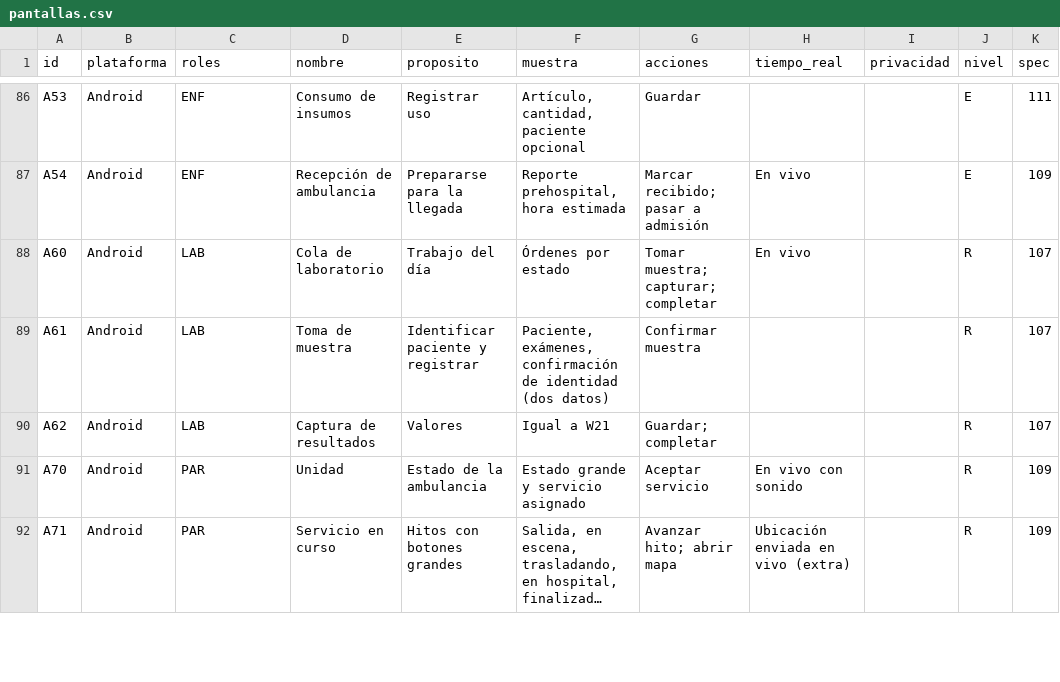
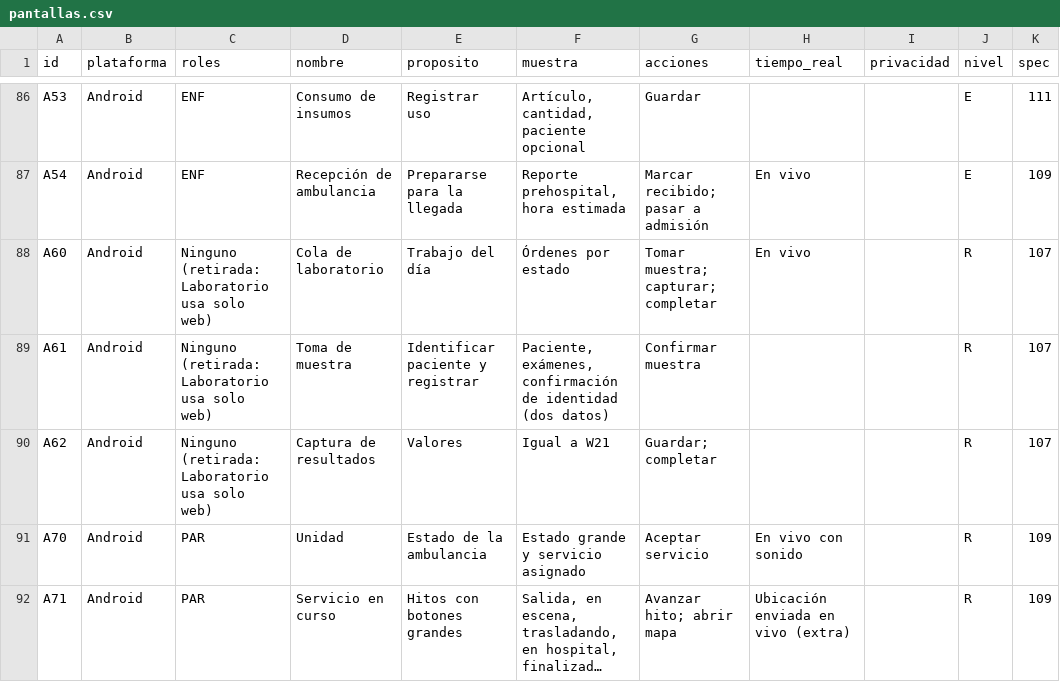
Before and after one commit to jojosenthusiast/Gestion_hospitalaria_universitaria_Climesa, a CSV file: docs/arquitectura/datos/pantallas.csv, drawn as a sheet; only a part is shown, gaps mark what is left out; long unchanged cells end in ….

```diff
--- a/docs/arquitectura/datos/pantallas.csv
+++ b/docs/arquitectura/datos/pantallas.csv
@@ -87,5 +87,5 @@ A53,Android,ENF,Consumo de insumos,Registrar uso,"Artículo, cantidad, paciente
 A54,Android,ENF,Recepción de ambulancia,Prepararse para la llegada,"Reporte prehospital, hora estimada",Marcar recibido; pasar a admisión,En vivo,,E,109
-A60,Android,LAB,Cola de laboratorio,Trabajo del día,Órdenes por estado,Tomar muestra; capturar; completar,En vivo,,R,107
-A61,Android,LAB,Toma de muestra,Identificar paciente y registrar,"Paciente, exámenes, confirmación de identidad (dos datos)",Confirmar muestra,,,R,107
-A62,Android,LAB,Captura de resultados,Valores,Igual a W21,Guardar; completar,,,R,107
+A60,Android,Ninguno (retirada: Laboratorio usa solo web),Cola de laboratorio,Trabajo del día,Órdenes por estado,Tomar muestra; capturar; completar,En vivo,,R,107
+A61,Android,Ninguno (retirada: Laboratorio usa solo web),Toma de muestra,Identificar paciente y registrar,"Paciente, exámenes, confirmación de identidad (dos datos)",Confirmar muestra,,,R,107
+A62,Android,Ninguno (retirada: Laboratorio usa solo web),Captura de resultados,Valores,Igual a W21,Guardar; completar,,,R,107
 A70,Android,PAR,Unidad,Estado de la ambulancia,Estado grande y servicio asignado,Aceptar servicio,En vivo con sonido,,R,109
```
Also changed, not shown: docs/arquitectura/datos/roles.csv, 27 other files.
